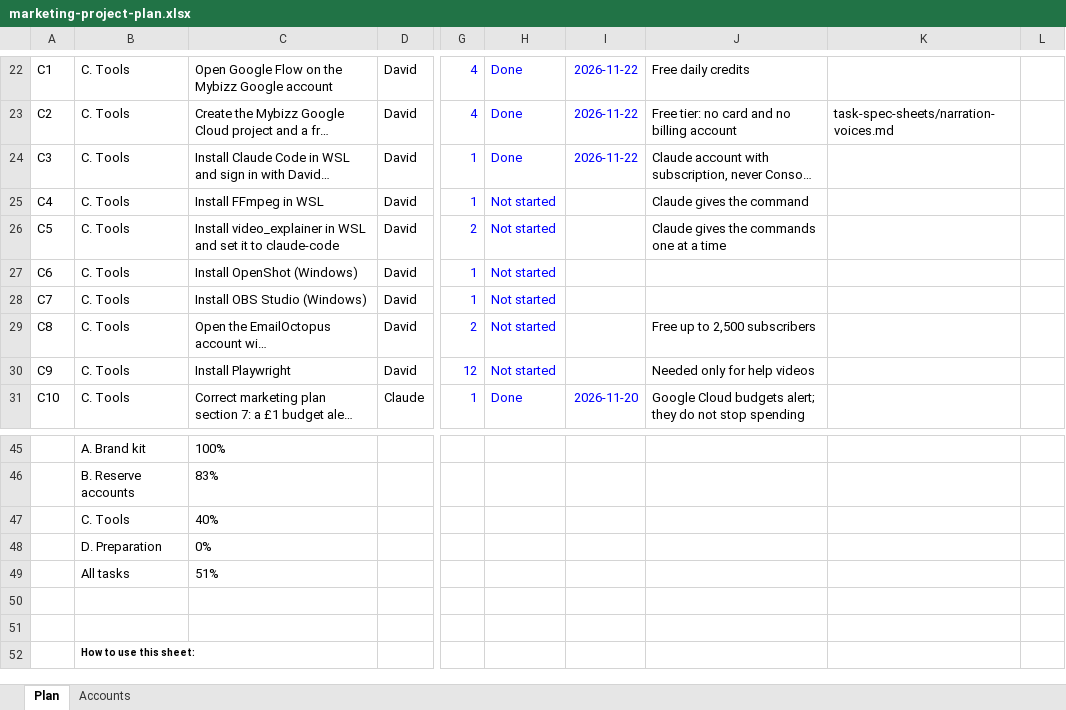
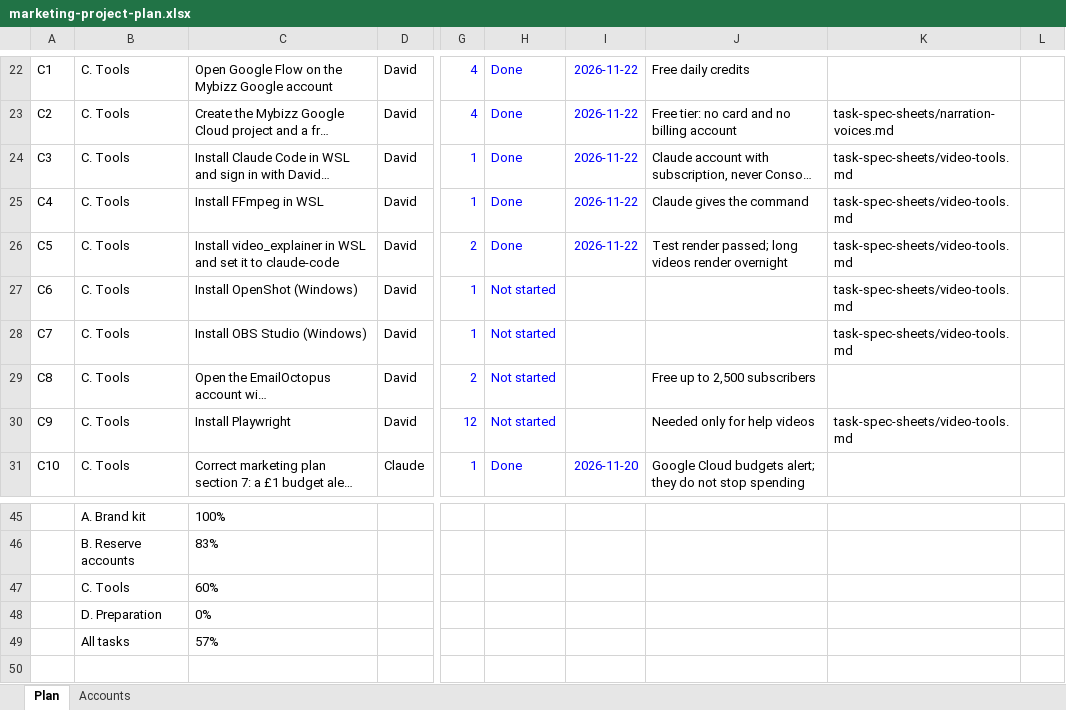
Before and after one commit to sassycomapp/data-mybizz-mgt, an Excel workbook: marketing/marketing-project-plan.xlsx, sheet Plan, drawn as a sheet; only a part is shown, gaps mark what is left out; the shorter side is filled out with more unchanged rows; long unchanged cells end in …; values as stored, in another font and other column widths than the file's, no borders; conditional formats not drawn; the diff names each change by its address in the sheet, - before the commit and + after, or states it on an @@ line.

```diff
--- a/marketing/marketing-project-plan.xlsx (sheet Plan)
+++ b/marketing/marketing-project-plan.xlsx (sheet Plan)
-K24:K28: (empty)
+K24:K28: task-spec-sheets/video-tools.md
-H25:H26: Not started
+H25:H26: Done
-I25:I26: (empty)
+I25:I26: 2026-11-22
-J26: Claude gives the commands one at a time
+J26: Test render passed; long videos render overnight
-K30: (empty)
+K30: task-spec-sheets/video-tools.md
-C47: 40%
+C47: 60%
-C49: 51%
+C49: 57%
```
Also changed, not shown: 1 other file.
